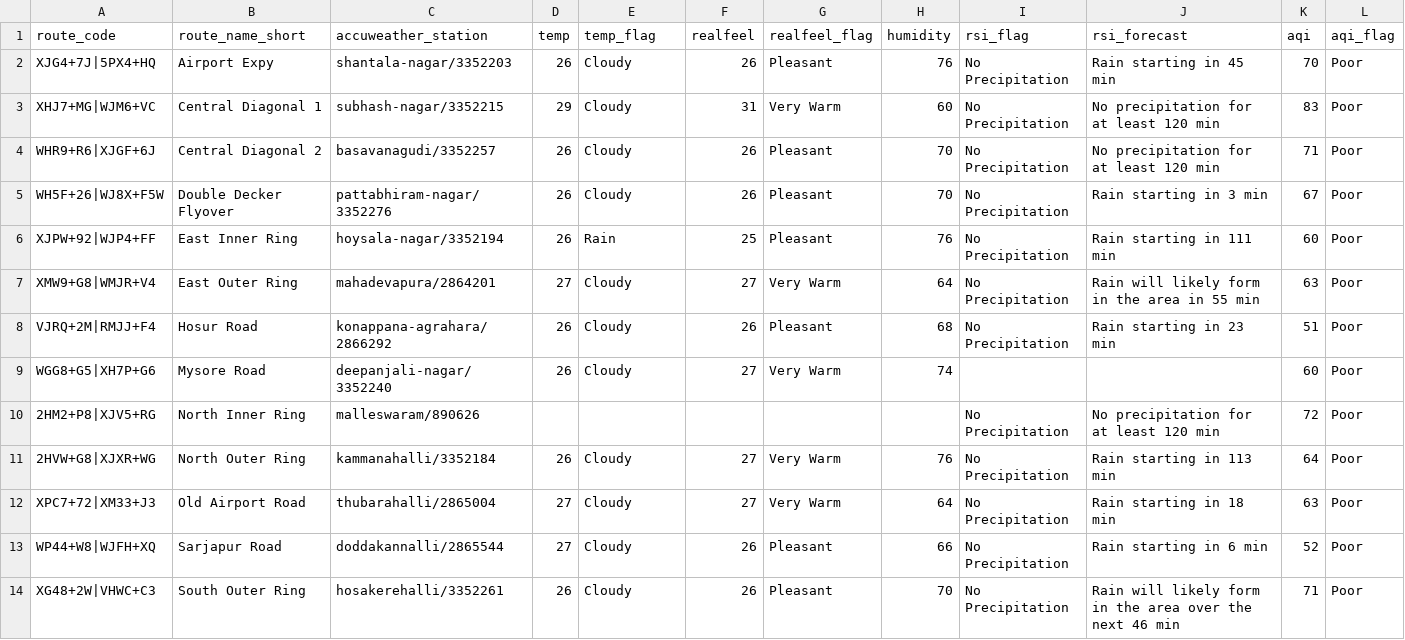
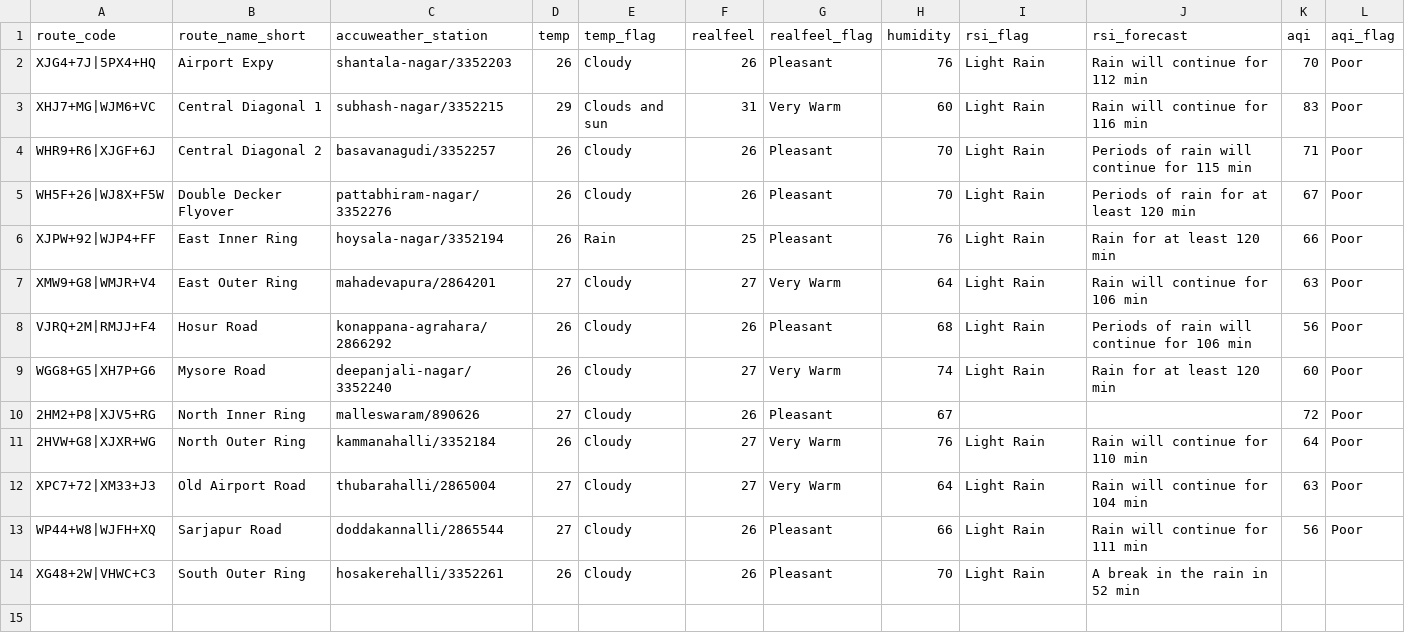
Before and after one commit to thecont1/blr-traffic-monitor, a CSV file: data/csv-weather-snapshot.csv, drawn as a sheet.

```diff
--- a/data/csv-weather-snapshot.csv
+++ b/data/csv-weather-snapshot.csv
@@ -1,14 +1,14 @@
 route_code,route_name_short,accuweather_station,temp,temp_flag,realfeel,realfeel_flag,humidity,rsi_flag,rsi_forecast,aqi,aqi_flag
-XJG4+7J|5PX4+HQ,Airport Expy,shantala-nagar/3352203,26,Cloudy,26,Pleasant,76,No Precipitation,Rain starting in 45 min,70,Poor
-XHJ7+MG|WJM6+VC,Central Diagonal 1,subhash-nagar/3352215,29,Cloudy,31,Very Warm,60,No Precipitation,No precipitation for at least 120 min,83,Poor
-WHR9+R6|XJGF+6J,Central Diagonal 2,basavanagudi/3352257,26,Cloudy,26,Pleasant,70,No Precipitation,No precipitation for at least 120 min,71,Poor
-WH5F+26|WJ8X+F5W,Double Decker Flyover,pattabhiram-nagar/3352276,26,Cloudy,26,Pleasant,70,No Precipitation,Rain starting in 3 min,67,Poor
-XJPW+92|WJP4+FF,East Inner Ring,hoysala-nagar/3352194,26,Rain,25,Pleasant,76,No Precipitation,Rain starting in 111 min,60,Poor
-XMW9+G8|WMJR+V4,East Outer Ring,mahadevapura/2864201,27,Cloudy,27,Very Warm,64,No Precipitation,Rain will likely form in the area in 55 min,63,Poor
-VJRQ+2M|RMJJ+F4,Hosur Road,konappana-agrahara/2866292,26,Cloudy,26,Pleasant,68,No Precipitation,Rain starting in 23 min,51,Poor
-WGG8+G5|XH7P+G6,Mysore Road,deepanjali-nagar/3352240,26,Cloudy,27,Very Warm,74,,,60,Poor
-2HM2+P8|XJV5+RG,North Inner Ring,malleswaram/890626,,,,,,No Precipitation,No precipitation for at least 120 min,72,Poor
-2HVW+G8|XJXR+WG,North Outer Ring,kammanahalli/3352184,26,Cloudy,27,Very Warm,76,No Precipitation,Rain starting in 113 min,64,Poor
-XPC7+72|XM33+J3,Old Airport Road,thubarahalli/2865004,27,Cloudy,27,Very Warm,64,No Precipitation,Rain starting in 18 min,63,Poor
-WP44+W8|WJFH+XQ,Sarjapur Road,doddakannalli/2865544,27,Cloudy,26,Pleasant,66,No Precipitation,Rain starting in 6 min,52,Poor
-XG48+2W|VHWC+C3,South Outer Ring,hosakerehalli/3352261,26,Cloudy,26,Pleasant,70,No Precipitation,Rain will likely form in the area over the next 46 min,71,Poor
+XJG4+7J|5PX4+HQ,Airport Expy,shantala-nagar/3352203,26,Cloudy,26,Pleasant,76,Light Rain,Rain will continue for 112 min,70,Poor
+XHJ7+MG|WJM6+VC,Central Diagonal 1,subhash-nagar/3352215,29,Clouds and sun,31,Very Warm,60,Light Rain,Rain will continue for 116 min,83,Poor
+WHR9+R6|XJGF+6J,Central Diagonal 2,basavanagudi/3352257,26,Cloudy,26,Pleasant,70,Light Rain,Periods of rain will continue for 115 min,71,Poor
+WH5F+26|WJ8X+F5W,Double Decker Flyover,pattabhiram-nagar/3352276,26,Cloudy,26,Pleasant,70,Light Rain,Periods of rain for at least 120 min,67,Poor
+XJPW+92|WJP4+FF,East Inner Ring,hoysala-nagar/3352194,26,Rain,25,Pleasant,76,Light Rain,Rain for at least 120 min,66,Poor
+XMW9+G8|WMJR+V4,East Outer Ring,mahadevapura/2864201,27,Cloudy,27,Very Warm,64,Light Rain,Rain will continue for 106 min,63,Poor
+VJRQ+2M|RMJJ+F4,Hosur Road,konappana-agrahara/2866292,26,Cloudy,26,Pleasant,68,Light Rain,Periods of rain will continue for 106 min,56,Poor
+WGG8+G5|XH7P+G6,Mysore Road,deepanjali-nagar/3352240,26,Cloudy,27,Very Warm,74,Light Rain,Rain for at least 120 min,60,Poor
+2HM2+P8|XJV5+RG,North Inner Ring,malleswaram/890626,27,Cloudy,26,Pleasant,67,,,72,Poor
+2HVW+G8|XJXR+WG,North Outer Ring,kammanahalli/3352184,26,Cloudy,27,Very Warm,76,Light Rain,Rain will continue for 110 min,64,Poor
+XPC7+72|XM33+J3,Old Airport Road,thubarahalli/2865004,27,Cloudy,27,Very Warm,64,Light Rain,Rain will continue for 104 min,63,Poor
+WP44+W8|WJFH+XQ,Sarjapur Road,doddakannalli/2865544,27,Cloudy,26,Pleasant,66,Light Rain,Rain will continue for 111 min,56,Poor
+XG48+2W|VHWC+C3,South Outer Ring,hosakerehalli/3352261,26,Cloudy,26,Pleasant,70,Light Rain,A break in the rain in 52 min,,
```
Also changed, not shown: 1 other file.
